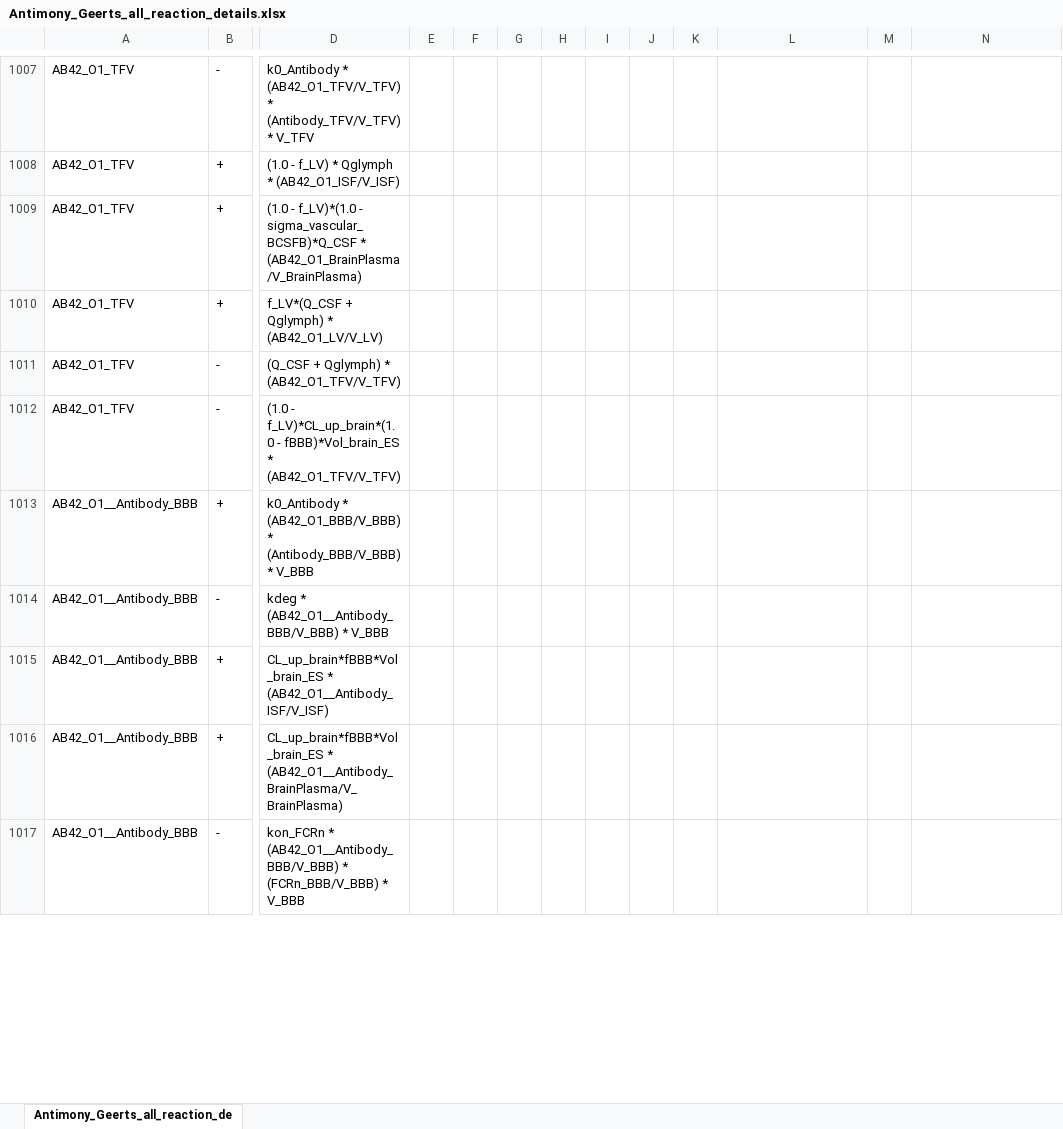
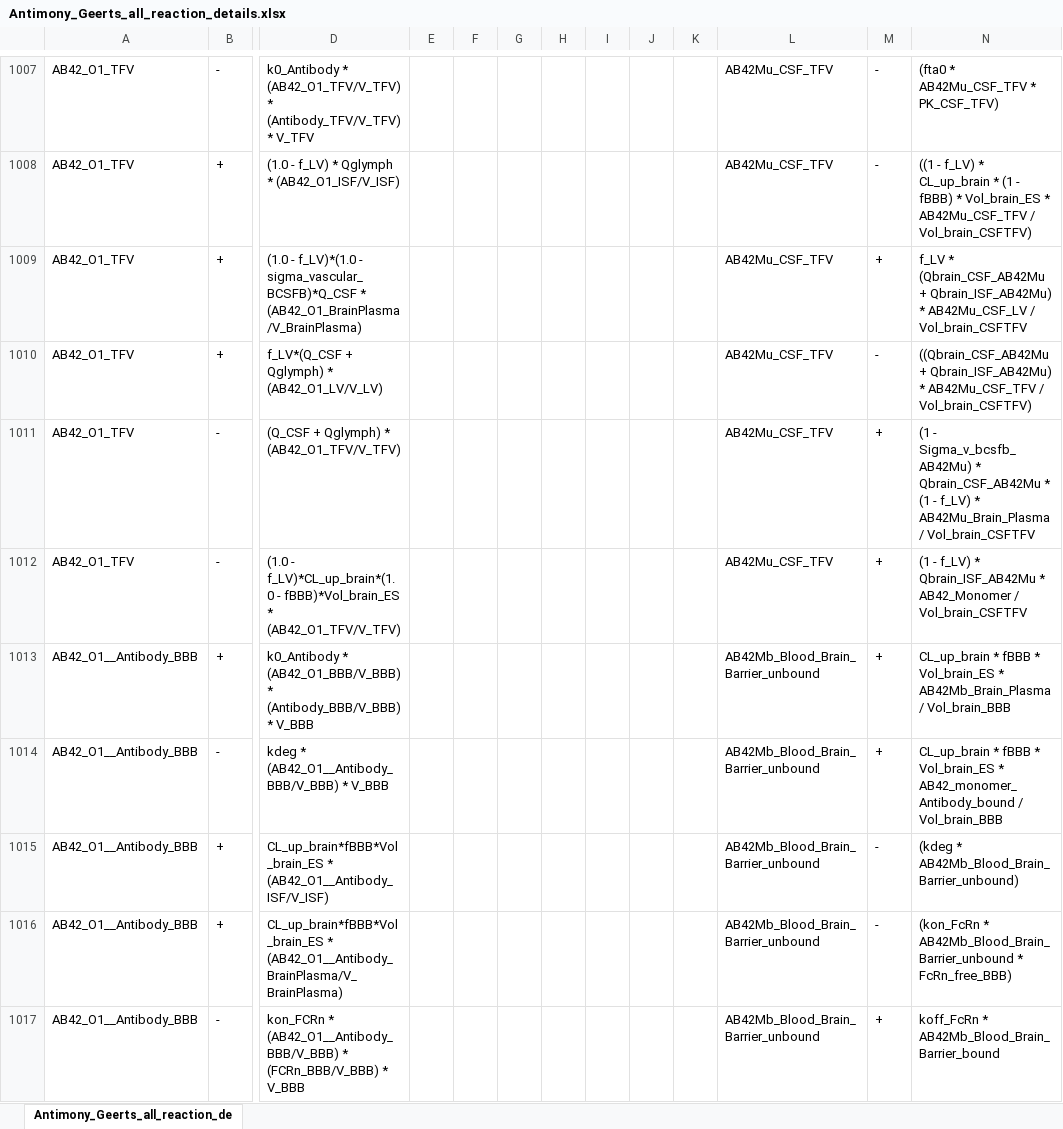
Before and after one commit to elbert5770/JSON2SBML, an Excel workbook: Antimony_Geerts_all_reaction_details.xlsx, sheet Antimony_Geerts_all_reaction_de, drawn as a sheet; only a part is shown, gaps mark what is left out; values as stored, in another font and other column widths than the file's, no cell formats; the diff covers the shown part only; the diff names each change by its address in the sheet, - before the commit and + after, or states it on an @@ line.

Commit message:
Antibody

```diff
--- a/Antimony_Geerts_all_reaction_details.xlsx (sheet Antimony_Geerts_all_reaction_de)
+++ b/Antimony_Geerts_all_reaction_details.xlsx (sheet Antimony_Geerts_all_reaction_de)
-L1007:L1012: (empty)
+L1007:L1012: AB42Mu_CSF_TFV
-M1007:M1008: (empty)
+M1007:M1008: -
-N1007: (empty)
+N1007: (fta0 * AB42Mu_CSF_TFV * PK_CSF_TFV)
-N1008: (empty)
+N1008: ((1 - f_LV) * CL_up_brain * (1 - fBBB) * Vol_brain_ES * AB42Mu_CSF_TFV / Vol_brain_CSFTFV)
-M1009: (empty)
+M1009: +
-N1009: (empty)
+N1009: f_LV * (Qbrain_CSF_AB42Mu + Qbrain_ISF_AB42Mu) * AB42Mu_CSF_LV / Vol_brain_CSFTFV
-M1010: (empty)
+M1010: -
-N1010: (empty)
+N1010: ((Qbrain_CSF_AB42Mu + Qbrain_ISF_AB42Mu) * AB42Mu_CSF_TFV / Vol_brain_CSFTFV)
-M1011:M1014: (empty)
+M1011:M1014: +
-N1011: (empty)
+N1011: (1 - Sigma_v_bcsfb_AB42Mu) * Qbrain_CSF_AB42Mu * (1 - f_LV) * AB42Mu_Brain_Plasma / Vol_brain_CSFTFV
-N1012: (empty)
+N1012: (1 - f_LV) * Qbrain_ISF_AB42Mu * AB42_Monomer / Vol_brain_CSFTFV
-L1013:L1017: (empty)
+L1013:L1017: AB42Mb_Blood_Brain_Barrier_unbound
-N1013: (empty)
+N1013: CL_up_brain * fBBB * Vol_brain_ES * AB42Mb_Brain_Plasma / Vol_brain_BBB
-N1014: (empty)
+N1014: CL_up_brain * fBBB * Vol_brain_ES * AB42_monomer_Antibody_bound / Vol_brain_BBB
-M1015:M1016: (empty)
+M1015:M1016: -
-N1015: (empty)
+N1015: (kdeg * AB42Mb_Blood_Brain_Barrier_unbound)
-N1016: (empty)
+N1016: (kon_FcRn * AB42Mb_Blood_Brain_Barrier_unbound * FcRn_free_BBB)
-M1017: (empty)
+M1017: +
-N1017: (empty)
+N1017: koff_FcRn * AB42Mb_Blood_Brain_Barrier_bound
```
Also changed, not shown: 2 added rows, 2 removed rows and 566 edited cells elsewhere in this sheet, cell formats, parsed_reactions_flows.xlsx, 20 other files.
